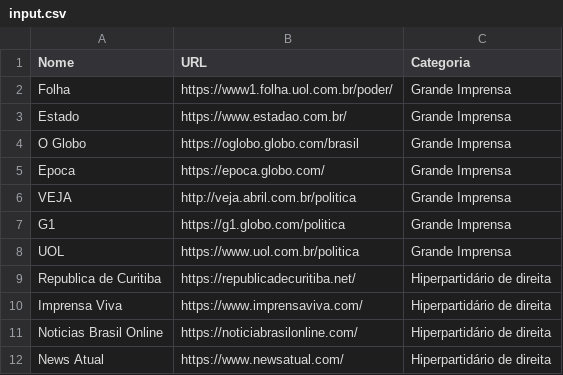
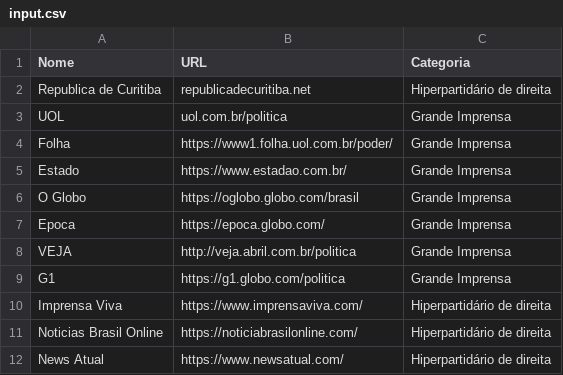
Before and after one commit to aulusdiniz/twee-crawler, a CSV file: src/input.csv, drawn as a sheet; only a part is shown; removed rows and columns are numbered as before the commit, all else as after; the diff names each change by its address in the sheet, - before the commit and + after, or states it on an @@ line.

Commit message:
making followers download sequential and looping, fixing UOL collection not downloading data

```diff
--- a/src/input.csv
+++ b/src/input.csv
+row 2: Republica de Curitiba | republicadecuritiba.net | Hiperpartidário de direita
+row 3: UOL | uol.com.br/politica | Grande Imprensa
-row 8: UOL | https://www.uol.com.br/politica | Grande Imprensa
-row 9: Republica de Curitiba | https://republicadecuritiba.net/ | Hiperpartidário de direita
```
Also changed, not shown: 3 other files.
